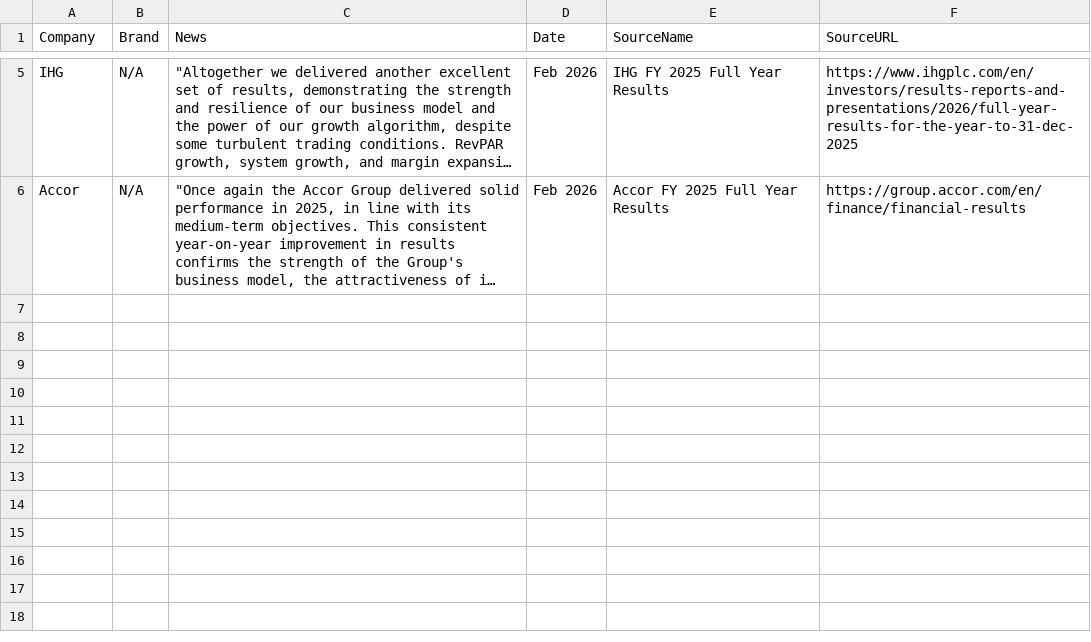
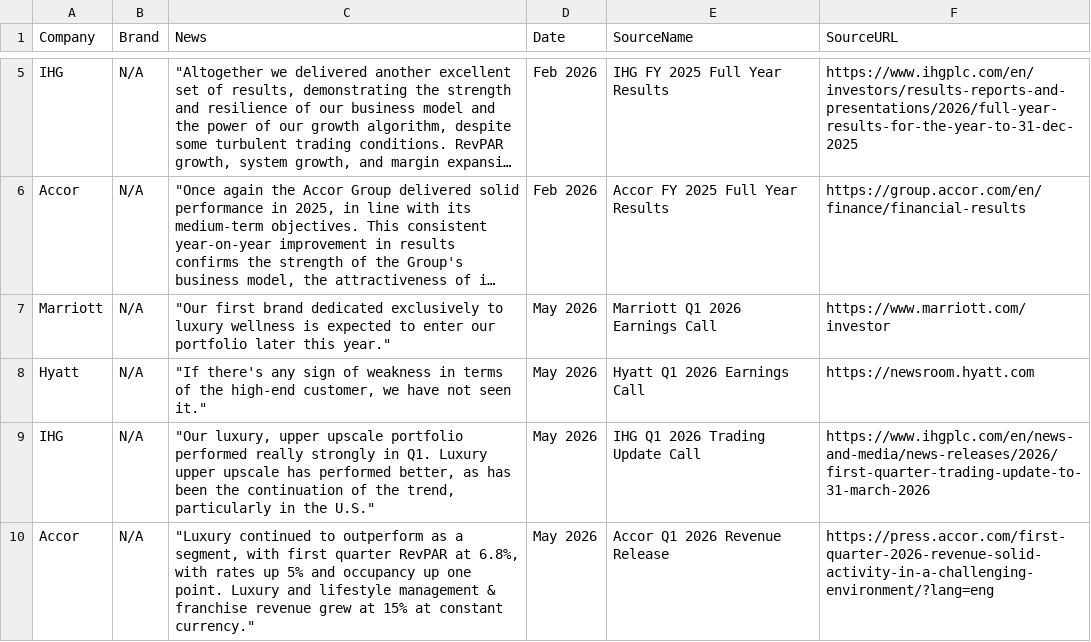
Before and after one commit to amandaseifried/hospitality-dashboard, a CSV file: data/luxury_news.csv, drawn as a sheet; only a part is shown, gaps mark what is left out; long unchanged cells end in …; the diff names each change by its address in the sheet, - before the commit and + after, or states it on an @@ line.

```diff
--- a/data/luxury_news.csv
+++ b/data/luxury_news.csv
+row 7: Marriott | N/A | "Our first brand dedicated exclusively to luxury wellness is expected to enter our portfolio later this year." | May 2026 | Marriott Q1 2026 Earnings Call | https://www.marriott.com/investor
+row 8: Hyatt | N/A | "If there's any sign of weakness in terms of the high-end customer, we have not seen it." | May 2026 | Hyatt Q1 2026 Earnings Call | https://newsroom.hyatt.com
+row 9: IHG | N/A | "Our luxury, upper upscale portfolio performed really strongly in Q1. Luxury upper upscale has performed better, as has been the continuation of the trend, particularly in the U.S." | May 2026 | IHG Q1 2026 Trading Update Call | https://www.ihgplc.com/en/news-and-media/news-releases/2026/first-quarter-trading-update-to-31-march-2026
+row 10: Accor | N/A | "Luxury continued to outperform as a segment, with first quarter RevPAR at 6.8%, with rates up 5% and occupancy up one point. Luxury and lifestyle management & franchise revenue grew at 15% at constant currency." | May 2026 | Accor Q1 2026 Revenue Release | https://press.accor.com/first-quarter-2026-revenue-solid-activity-in-a-challenging-environment/?lang=eng
```
Also changed, not shown: data/digital_news.csv.
